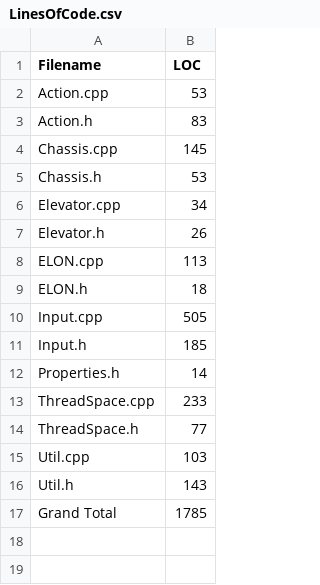
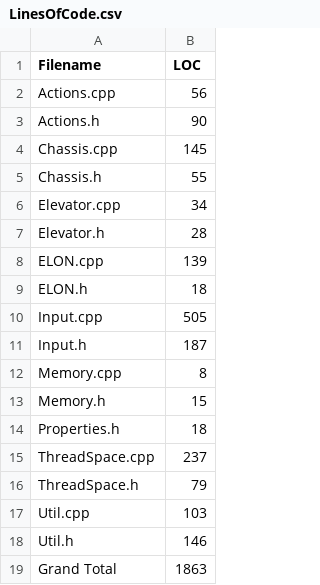
Before and after one commit to Breaking-Bots/ELON-Engine, a CSV file: LinesOfCode.csv, drawn as a sheet.

Commit message:
Started memory work

```diff
--- a/LinesOfCode.csv
+++ b/LinesOfCode.csv
@@ -1,17 +1,19 @@
 Filename , LOC
-Action.cpp , 53
-Action.h , 83
+Actions.cpp , 56
+Actions.h , 90
 Chassis.cpp , 145
-Chassis.h , 53
+Chassis.h , 55
 Elevator.cpp , 34
-Elevator.h , 26
-ELON.cpp , 113
+Elevator.h , 28
+ELON.cpp , 139
 ELON.h , 18
 Input.cpp , 505
-Input.h , 185
-Properties.h , 14
-ThreadSpace.cpp , 233
-ThreadSpace.h , 77
+Input.h , 187
+Memory.cpp , 8
+Memory.h , 15
+Properties.h , 18
+ThreadSpace.cpp , 237
+ThreadSpace.h , 79
 Util.cpp , 103
-Util.h , 143
-Grand Total , 1785
+Util.h , 146
+Grand Total , 1863
```
Also changed, not shown: 17 other files.
